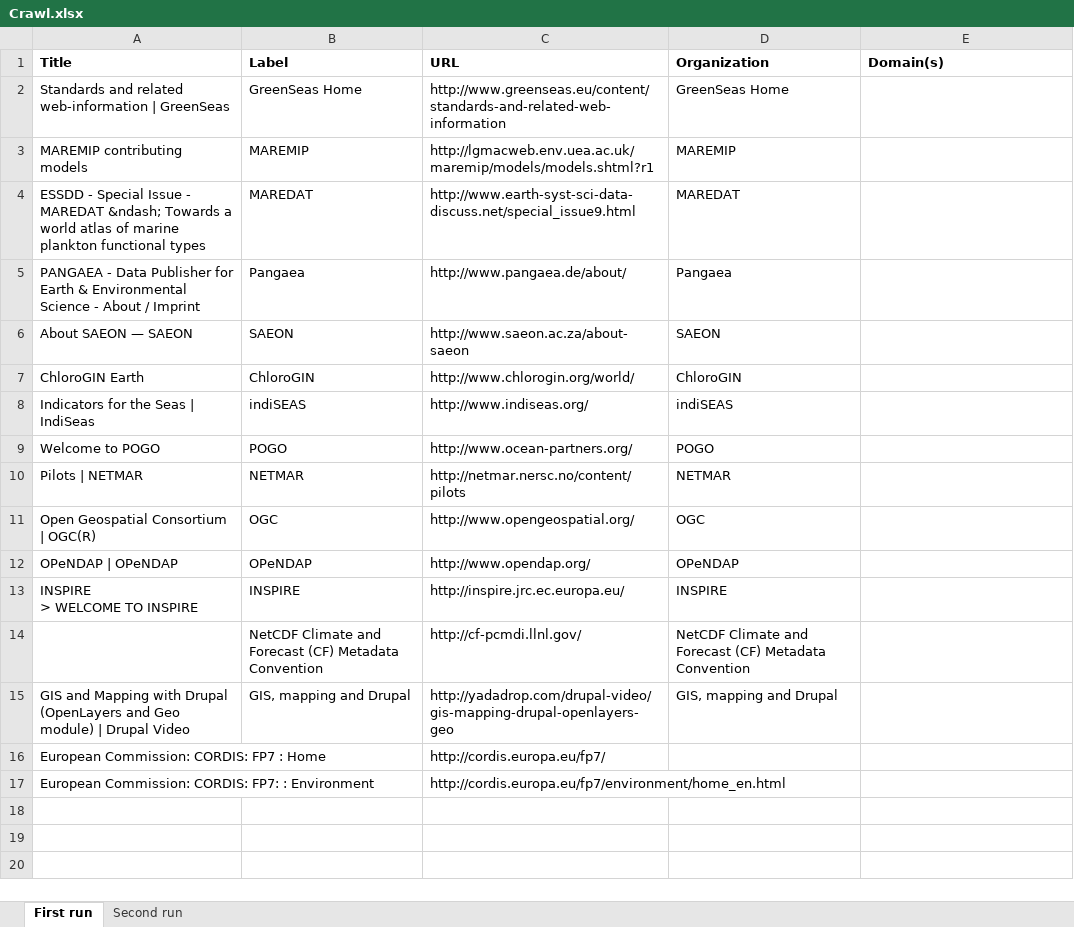
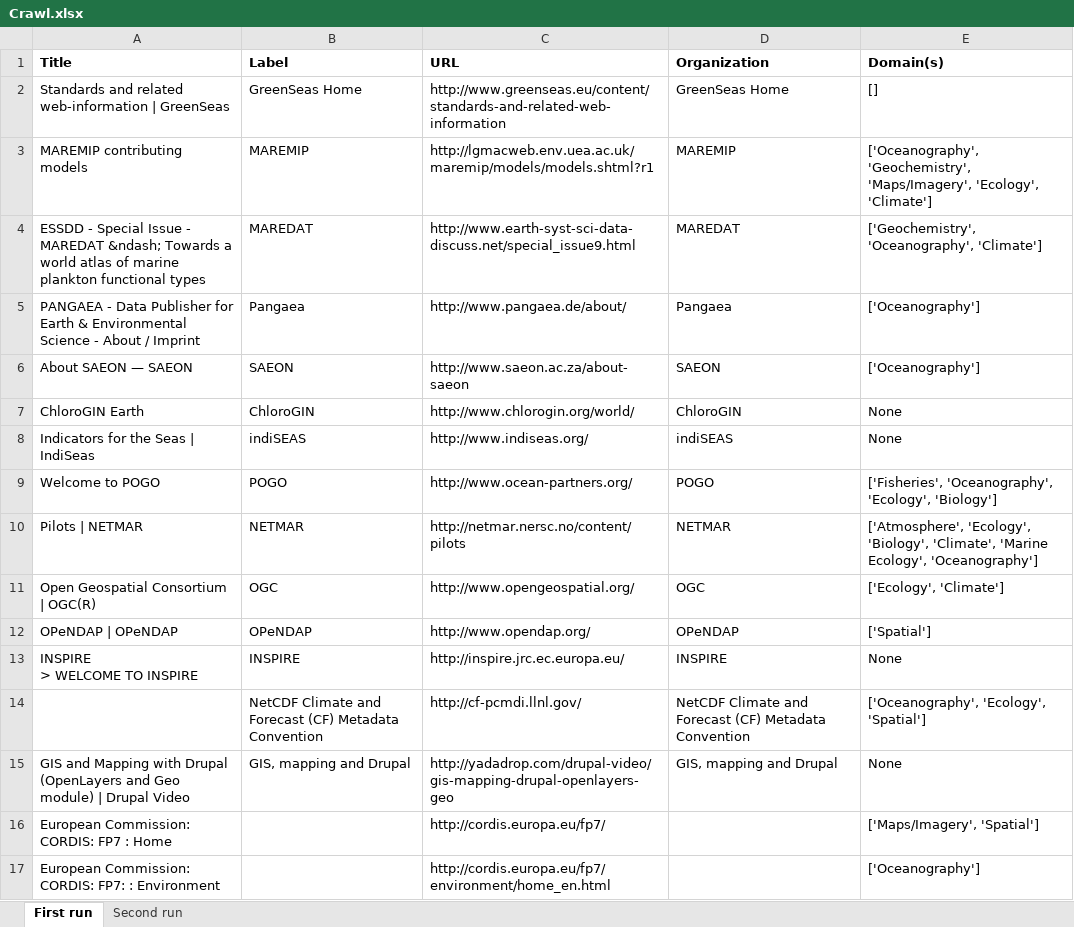
Before and after one commit to RockyCal/CINERGIWebCrawler, an Excel workbook: Crawl.xlsx, sheet First run, drawn as a sheet; values as stored, in another font and other column widths than the file's, no borders; the diff names each change by its address in the sheet, - before the commit and + after, or states it on an @@ line.

Commit message:
Added Domains to first run and possibly second run

```diff
--- a/Crawl.xlsx (sheet First run)
+++ b/Crawl.xlsx (sheet First run)
-E2 (Domain(s)): (empty)
+E2 (Domain(s)): []
-E3 (Domain(s)): (empty)
+E3 (Domain(s)): ['Oceanography', 'Geochemistry', 'Maps/Imagery', 'Ecology', 'Climate']
-E4 (Domain(s)): (empty)
+E4 (Domain(s)): ['Geochemistry', 'Oceanography', 'Climate']
-E5:E6 (Domain(s)): (empty)
+E5:E6 (Domain(s)): ['Oceanography']
-E7:E8 (Domain(s)): (empty)
+E7:E8 (Domain(s)): None
-E9 (Domain(s)): (empty)
+E9 (Domain(s)): ['Fisheries', 'Oceanography', 'Ecology', 'Biology']
-E10 (Domain(s)): (empty)
+E10 (Domain(s)): ['Atmosphere', 'Ecology', 'Biology', 'Climate', 'Marine Ecology', 'Oceanography']
-E11 (Domain(s)): (empty)
+E11 (Domain(s)): ['Ecology', 'Climate']
-E12 (Domain(s)): (empty)
+E12 (Domain(s)): ['Spatial']
-E13 (Domain(s)): (empty)
+E13 (Domain(s)): None
-E14 (Domain(s)): (empty)
+E14 (Domain(s)): ['Oceanography', 'Ecology', 'Spatial']
-E15 (Domain(s)): (empty)
+E15 (Domain(s)): None
-E16 (Domain(s)): (empty)
+E16 (Domain(s)): ['Maps/Imagery', 'Spatial']
-E17 (Domain(s)): (empty)
+E17 (Domain(s)): ['Oceanography']
```
Also changed, not shown: sheet Second run, 1 other file.
